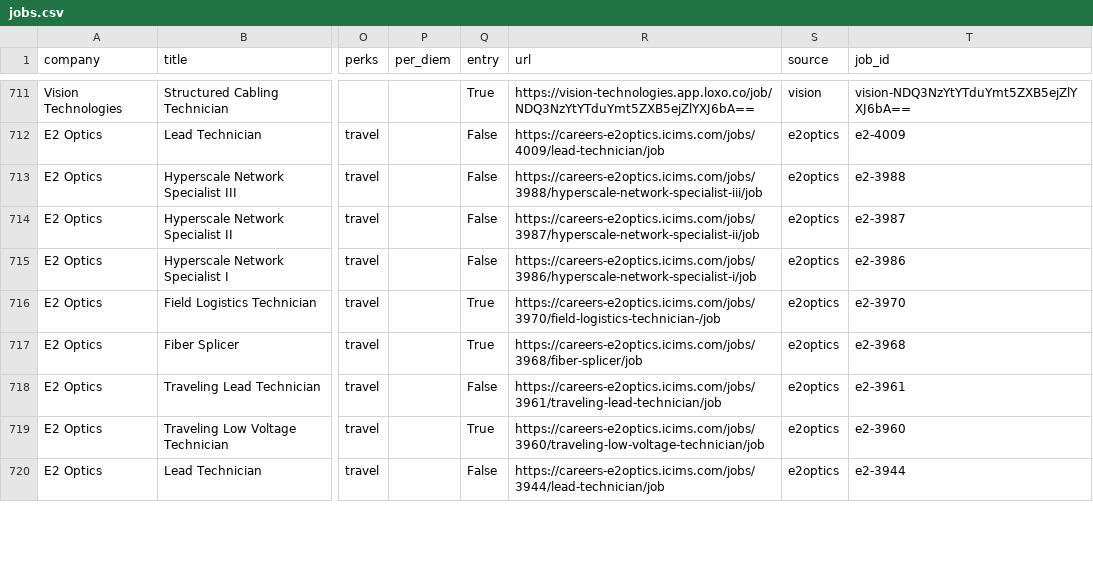
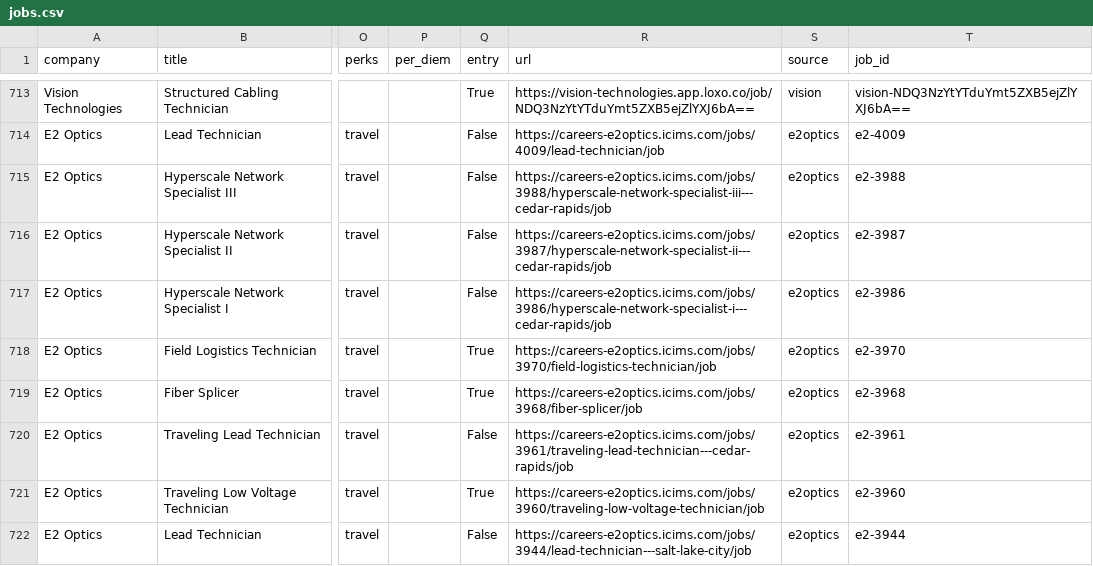
Before and after one commit to enmanuelv24-stack/datacenterjobusa, a CSV file: data/jobs.csv, drawn as a sheet; only a part is shown, gaps mark what is left out; addresses are those after the commit; the diff covers the shown part only; the diff names each change by its address in the sheet, - before the commit and + after, or states it on an @@ line.

```diff
--- a/data/jobs.csv
+++ b/data/jobs.csv
-R715 (url): https://careers-e2optics.icims.com/jobs/3988/hyperscale-network-specialist-iii/job
+R715 (url): https://careers-e2optics.icims.com/jobs/3988/hyperscale-network-specialist-iii---cedar-rapids/job
-R716 (url): https://careers-e2optics.icims.com/jobs/3987/hyperscale-network-specialist-ii/job
+R716 (url): https://careers-e2optics.icims.com/jobs/3987/hyperscale-network-specialist-ii---cedar-rapids/job
-R717 (url): https://careers-e2optics.icims.com/jobs/3986/hyperscale-network-specialist-i/job
+R717 (url): https://careers-e2optics.icims.com/jobs/3986/hyperscale-network-specialist-i---cedar-rapids/job
-R718 (url): https://careers-e2optics.icims.com/jobs/3970/field-logistics-technician-/job
+R718 (url): https://careers-e2optics.icims.com/jobs/3970/field-logistics-technician/job
-R720 (url): https://careers-e2optics.icims.com/jobs/3961/traveling-lead-technician/job
+R720 (url): https://careers-e2optics.icims.com/jobs/3961/traveling-lead-technician---cedar-rapids/job
-R722 (url): https://careers-e2optics.icims.com/jobs/3944/lead-technician/job
+R722 (url): https://careers-e2optics.icims.com/jobs/3944/lead-technician---salt-lake-city/job
```
Also changed, not shown: 2 added rows, 20 moved rows and 29 edited cells elsewhere in this file, 1 other file.
